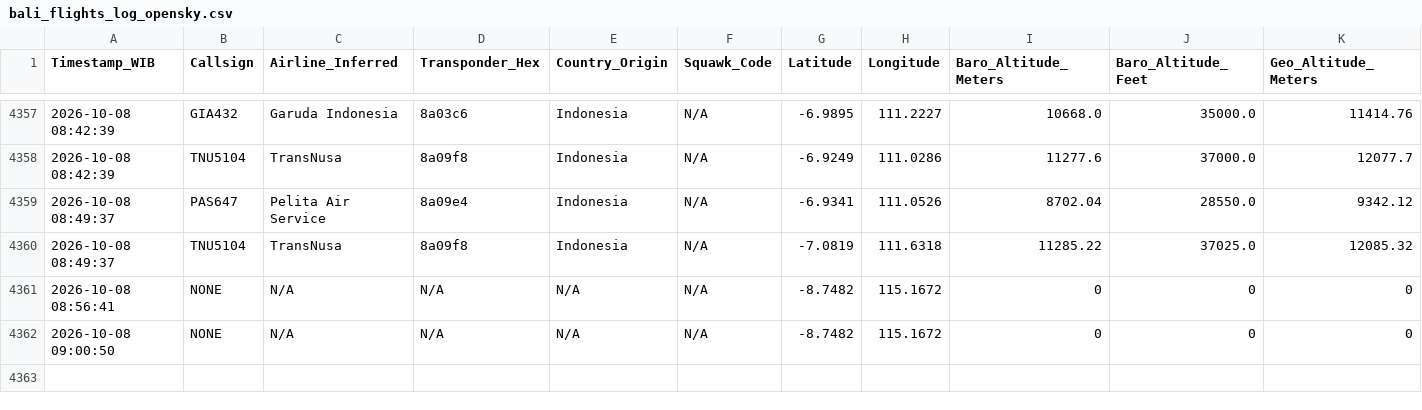
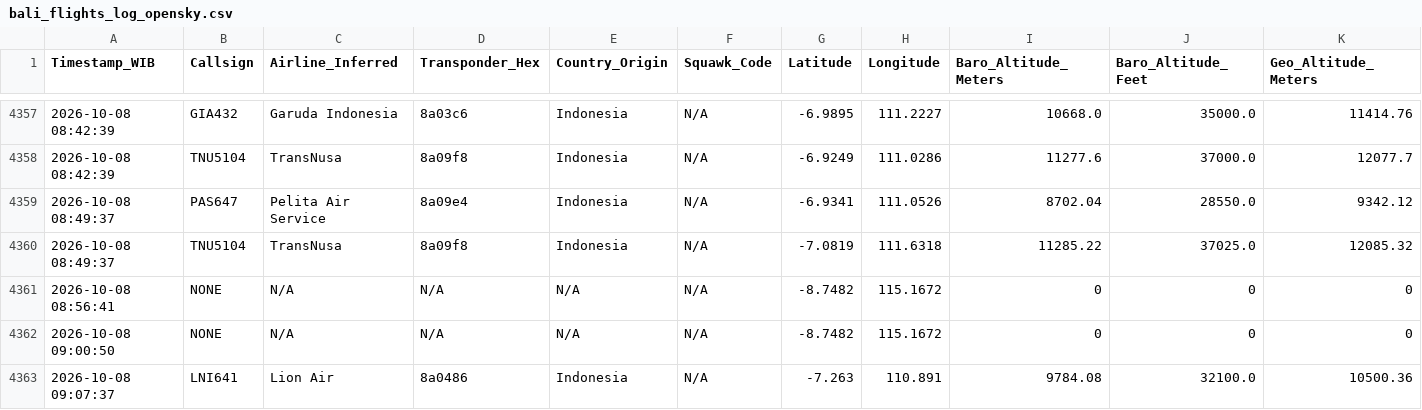
Before and after one commit to metta-kusuma/pekanbaru-air-quality, a CSV file: bali_flights_log_opensky.csv, drawn as a sheet; only a part is shown, gaps mark what is left out; rows hold the shown columns only; the diff names each change by its address in the sheet, - before the commit and + after, or states it on an @@ line.

```diff
--- a/bali_flights_log_opensky.csv
+++ b/bali_flights_log_opensky.csv
+row 4363: 2026-10-08 09:07:37 | LNI641 | Lion Air | 8a0486 | Indonesia | N/A | -7.263 | 110.891 | 9784.08 | 32100.0 | 10500.36
```
Also changed, not shown: kalimantan_flights_log_opensky.csv, 8 other files.
